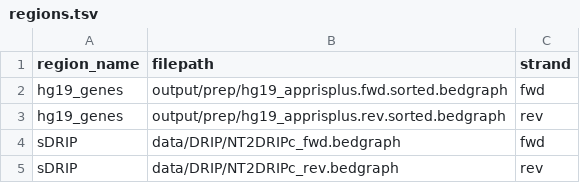
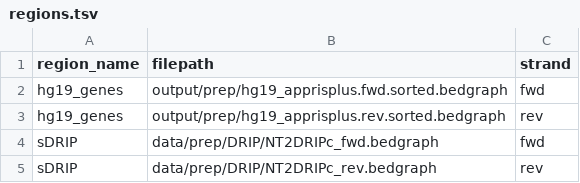
Before and after one commit to EthanHolleman/metasnake, a TSV file: runs/RNAss_hg19_genes/regions.tsv, drawn as a sheet.

Commit message:
update drip region prep to output to prep dir

```diff
--- a/runs/RNAss_hg19_genes/regions.tsv
+++ b/runs/RNAss_hg19_genes/regions.tsv
@@ -3,3 +3,3 @@ hg19_genes	output/prep/hg19_apprisplus.fwd.sorted.bedgraph	fwd
 hg19_genes	output/prep/hg19_apprisplus.rev.sorted.bedgraph	rev
-sDRIP	data/DRIP/NT2DRIPc_fwd.bedgraph	fwd
-sDRIP	data/DRIP/NT2DRIPc_rev.bedgraph	rev
+sDRIP	data/prep/DRIP/NT2DRIPc_fwd.bedgraph	fwd
+sDRIP	data/prep/DRIP/NT2DRIPc_rev.bedgraph	rev
```
Also changed, not shown: 1 other file.
